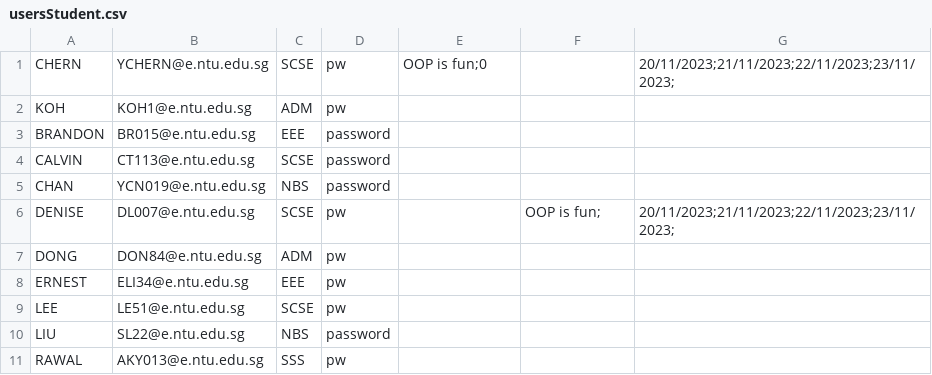
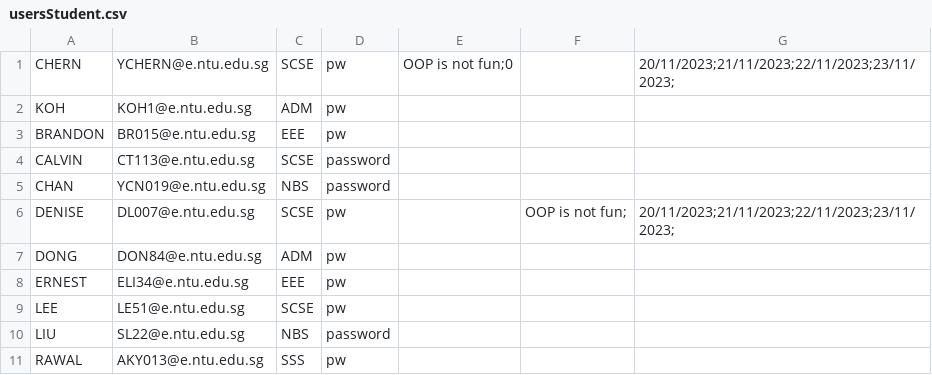
Before and after one commit to Thatguyfergy/CampApplicationAndManagementSystem-CAMS, a CSV file: csvfiles/usersStudent.csv, drawn as a sheet.

```diff
--- a/csvfiles/usersStudent.csv
+++ b/csvfiles/usersStudent.csv
@@ -1,7 +1,7 @@
-CHERN,YCHERN@e.ntu.edu.sg,SCSE,pw,OOP is fun;0,,20/11/2023;21/11/2023;22/11/2023;23/11/2023;
+CHERN,YCHERN@e.ntu.edu.sg,SCSE,pw,OOP is not fun;0,,20/11/2023;21/11/2023;22/11/2023;23/11/2023;
 KOH,KOH1@e.ntu.edu.sg,ADM,pw,,,
-BRANDON,BR015@e.ntu.edu.sg,EEE,password,,,
+BRANDON,BR015@e.ntu.edu.sg,EEE,pw,,,
 CALVIN,CT113@e.ntu.edu.sg,SCSE,password,,,
 CHAN,YCN019@e.ntu.edu.sg,NBS,password,,,
-DENISE,DL007@e.ntu.edu.sg,SCSE,pw,,OOP is fun;,20/11/2023;21/11/2023;22/11/2023;23/11/2023;
+DENISE,DL007@e.ntu.edu.sg,SCSE,pw,,OOP is not fun;,20/11/2023;21/11/2023;22/11/2023;23/11/2023;
 DONG,DON84@e.ntu.edu.sg,ADM,pw,,,
```
Also changed, not shown: csvfiles/camps.csv, csvfiles/usersStaff.csv, 9 other files.
